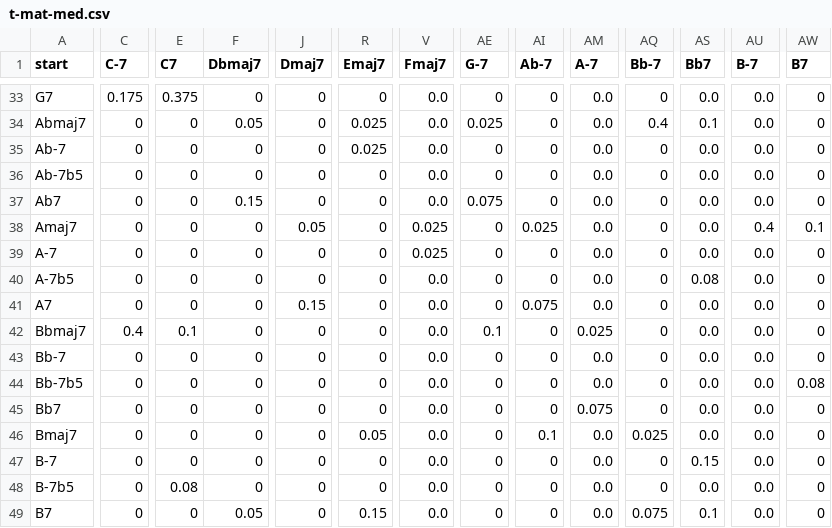
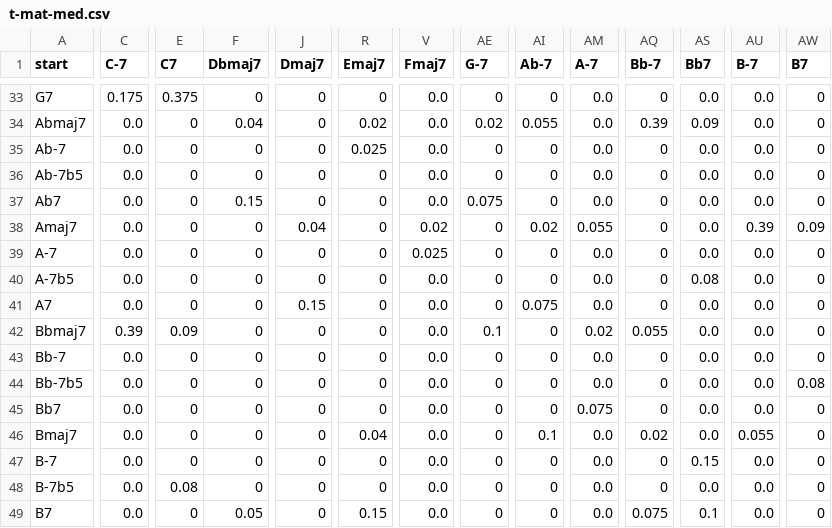
Before and after one commit to wchen777/CoreaChord, a CSV file: scripts/t-mat-med.csv, drawn as a sheet; only a part is shown, gaps mark what is left out; the diff covers the shown part only; the diff names each change by its address in the sheet, - before the commit and + after, or states it on an @@ line.

```diff
--- a/scripts/t-mat-med.csv
+++ b/scripts/t-mat-med.csv
-C34:C41 (C-7): 0
+C34:C41 (C-7): 0.0
-F34 (Dbmaj7): 0.05
+F34 (Dbmaj7): 0.04
-R34 (Emaj7): 0.025
+R34 (Emaj7): 0.02
-AE34 (G-7): 0.025
+AE34 (G-7): 0.02
-AI34 (Ab-7): 0
+AI34 (Ab-7): 0.055
-AQ34 (Bb-7): 0.4
+AQ34 (Bb-7): 0.39
-AS34 (Bb7): 0.1
+AS34 (Bb7): 0.09
-J38 (Dmaj7): 0.05
+J38 (Dmaj7): 0.04
-V38 (Fmaj7): 0.025
+V38 (Fmaj7): 0.02
-AI38 (Ab-7): 0.025
+AI38 (Ab-7): 0.02
-AM38 (A-7): 0.0
+AM38 (A-7): 0.055
-AU38 (B-7): 0.4
+AU38 (B-7): 0.39
-AW38 (B7): 0.1
+AW38 (B7): 0.09
-C42 (C-7): 0.4
+C42 (C-7): 0.39
-E42 (C7): 0.1
+E42 (C7): 0.09
-AM42 (A-7): 0.025
+AM42 (A-7): 0.02
-AQ42 (Bb-7): 0
+AQ42 (Bb-7): 0.055
-C43:C49 (C-7): 0
+C43:C49 (C-7): 0.0
-R46 (Emaj7): 0.05
+R46 (Emaj7): 0.04
-AQ46 (Bb-7): 0.025
+AQ46 (Bb-7): 0.02
-AU46 (B-7): 0.0
+AU46 (B-7): 0.055
```
Also changed, not shown: 77 edited cells elsewhere in this file, scripts/t-mat-high.csv, 5 other files.
